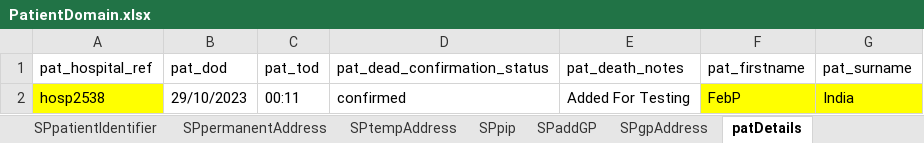
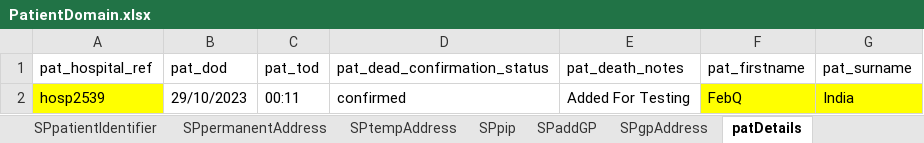
Before and after one commit to manojvyavahare27/C4Automation, an Excel workbook: ExcelFiles/PatientDomain.xlsx, sheet patDetails, drawn as a sheet; values as stored, in another font and other column widths than the file's, no borders; the diff names each change by its address in the sheet, - before the commit and + after, or states it on an @@ line.

```diff
--- a/ExcelFiles/PatientDomain.xlsx (sheet patDetails)
+++ b/ExcelFiles/PatientDomain.xlsx (sheet patDetails)
-A2 (pat_hospital_ref): hosp2538
+A2 (pat_hospital_ref): hosp2539
-F2 (pat_firstname): FebP
+F2 (pat_firstname): FebQ
```
Also changed, not shown: sheet patientIdentifier, sheet addPatient, sheet editPatient, 1 other file.
